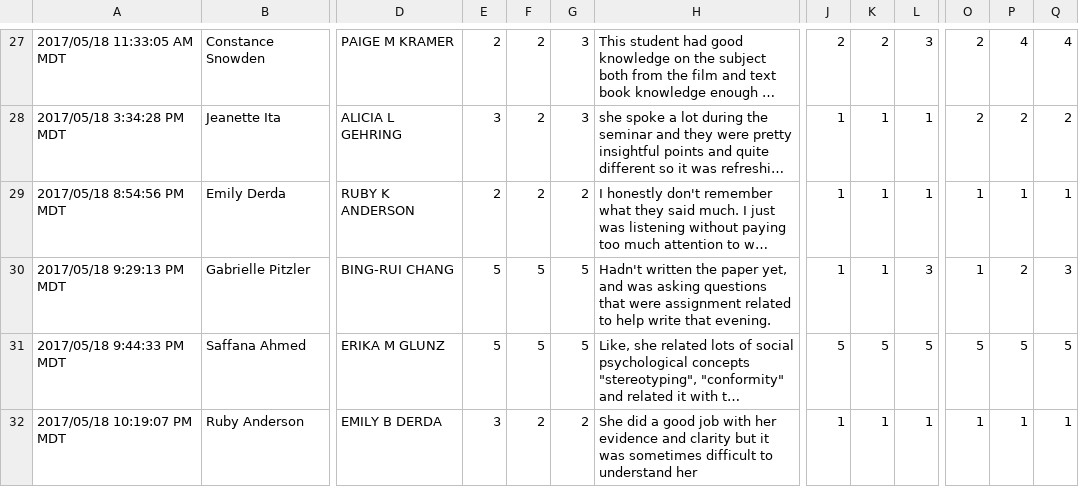
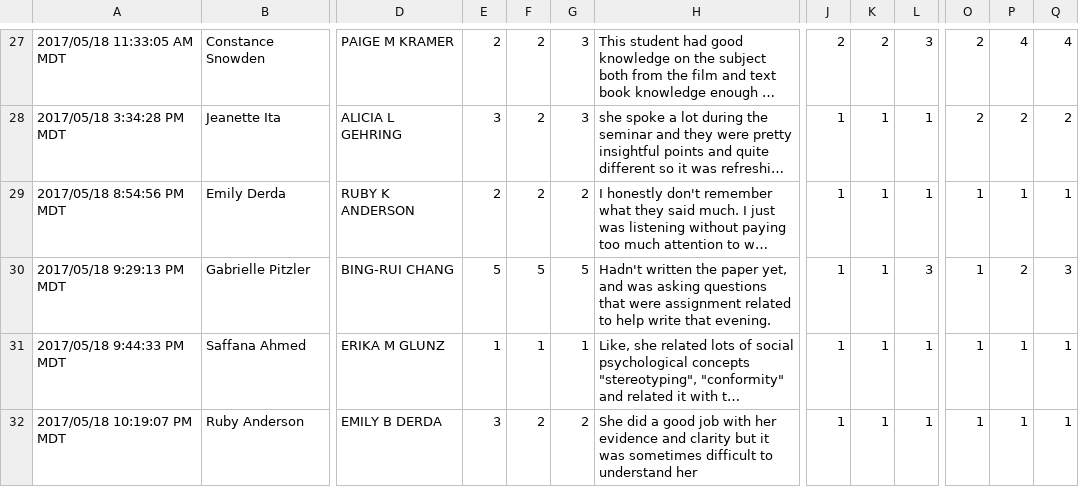
Before and after one commit to briholt100/teachStats, a CSV file: MMP_seminar_feedback.csv, drawn as a sheet; only a part is shown, gaps mark what is left out; long unchanged cells end in …; the diff names each change by its address in the sheet, - before the commit and + after, or states it on an @@ line.

```diff
--- a/MMP_seminar_feedback.csv
+++ b/MMP_seminar_feedback.csv
-E31: 5
+E31: 1
-F31: 5
+F31: 1
-G31: 5
+G31: 1
-J31: 5
+J31: 1
-K31: 5
+K31: 1
-L31: 5
+L31: 1
-O31: 5
+O31: 1
-P31: 5
+P31: 1
-Q31: 5
+Q31: 1
```
Also changed, not shown: RatedSeminarScores.csv.
